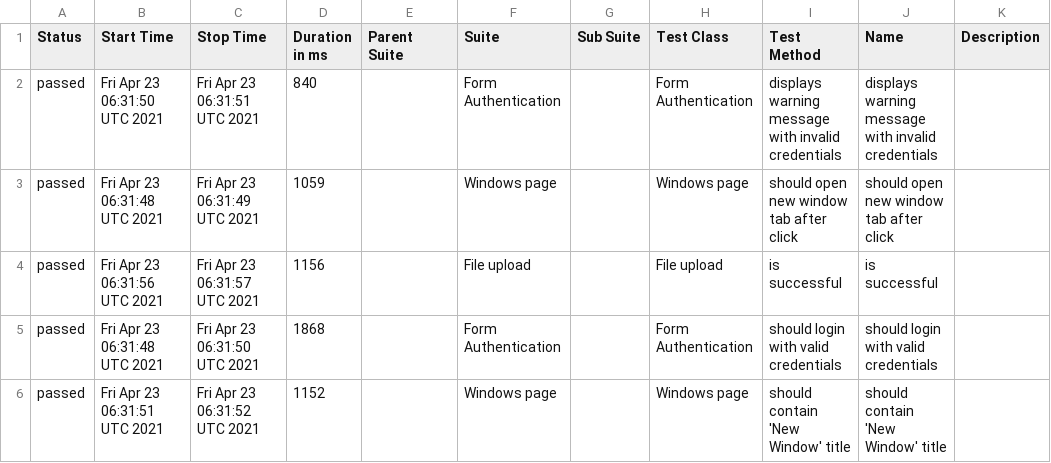
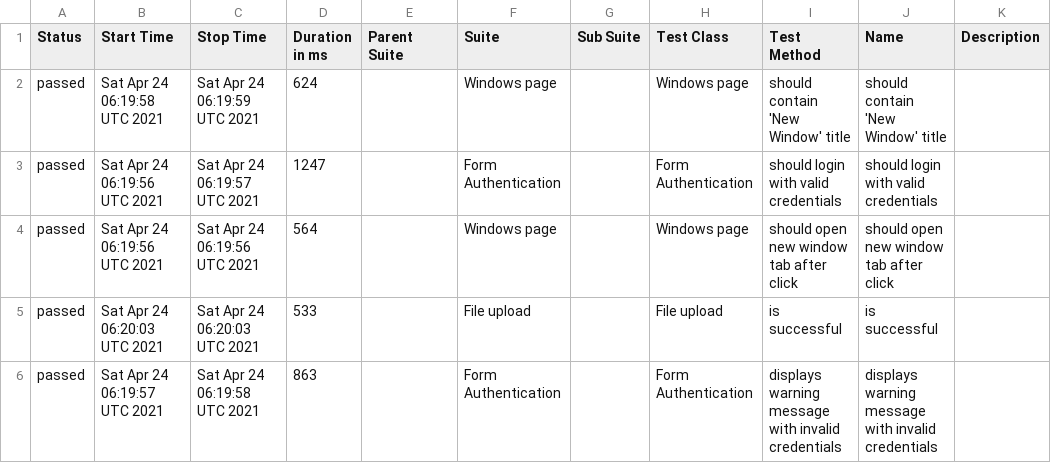
Before and after one commit to isandratskiy/webdriverio5-typescript-draft, a CSV file: data/suites.csv, drawn as a sheet.

```diff
--- a/data/suites.csv
+++ b/data/suites.csv
@@ -1,6 +1,6 @@
 "Status","Start Time","Stop Time","Duration in ms","Parent Suite","Suite","Sub Suite","Test Class","Test Method","Name","Description"
-"passed","Fri Apr 23 06:31:50 UTC 2021","Fri Apr 23 06:31:51 UTC 2021","840","","Form Authentication","","Form Authentication","displays warning message with invalid credentials","displays warning message with invalid credentials",""
-"passed","Fri Apr 23 06:31:48 UTC 2021","Fri Apr 23 06:31:49 UTC 2021","1059","","Windows page","","Windows page","should open new window tab after click","should open new window tab after click",""
-"passed","Fri Apr 23 06:31:56 UTC 2021","Fri Apr 23 06:31:57 UTC 2021","1156","","File upload","","File upload","is successful","is successful",""
-"passed","Fri Apr 23 06:31:48 UTC 2021","Fri Apr 23 06:31:50 UTC 2021","1868","","Form Authentication","","Form Authentication","should login with valid credentials","should login with valid credentials",""
-"passed","Fri Apr 23 06:31:51 UTC 2021","Fri Apr 23 06:31:52 UTC 2021","1152","","Windows page","","Windows page","should contain 'New Window' title","should contain 'New Window' title",""
+"passed","Sat Apr 24 06:19:58 UTC 2021","Sat Apr 24 06:19:59 UTC 2021","624","","Windows page","","Windows page","should contain 'New Window' title","should contain 'New Window' title",""
+"passed","Sat Apr 24 06:19:56 UTC 2021","Sat Apr 24 06:19:57 UTC 2021","1247","","Form Authentication","","Form Authentication","should login with valid credentials","should login with valid credentials",""
+"passed","Sat Apr 24 06:19:56 UTC 2021","Sat Apr 24 06:19:56 UTC 2021","564","","Windows page","","Windows page","should open new window tab after click","should open new window tab after click",""
+"passed","Sat Apr 24 06:20:03 UTC 2021","Sat Apr 24 06:20:03 UTC 2021","533","","File upload","","File upload","is successful","is successful",""
+"passed","Sat Apr 24 06:19:57 UTC 2021","Sat Apr 24 06:19:58 UTC 2021","863","","Form Authentication","","Form Authentication","displays warning message with invalid credentials","displays warning message with invalid credentials",""
```
Also changed, not shown: 18 other files.
